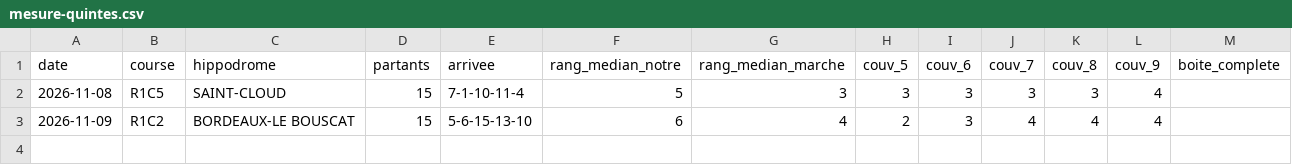
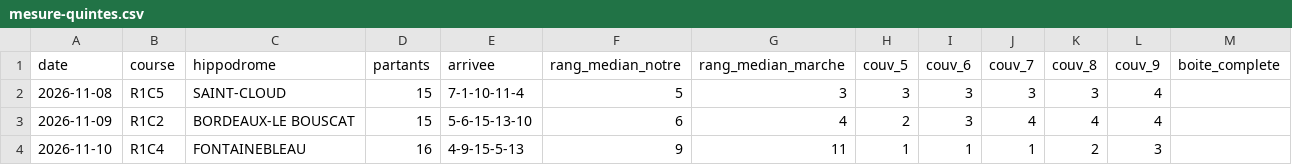
Before and after one commit to irrever/c-kdo-test, a CSV file: quinte/journal/mesure-quintes.csv, drawn as a sheet; the diff names each change by its address in the sheet, - before the commit and + after, or states it on an @@ line.

```diff
--- a/quinte/journal/mesure-quintes.csv
+++ b/quinte/journal/mesure-quintes.csv
+row 4: 2026-11-10 | R1C4 | FONTAINEBLEAU | 16 | 4-9-15-5-13 | 9 | 11 | 1 | 1 | 1 | 2 | 3
```
Also changed, not shown: quinte/journal/essais-chronos.csv, quinte/journal/mouvement.csv, 2 other files.
